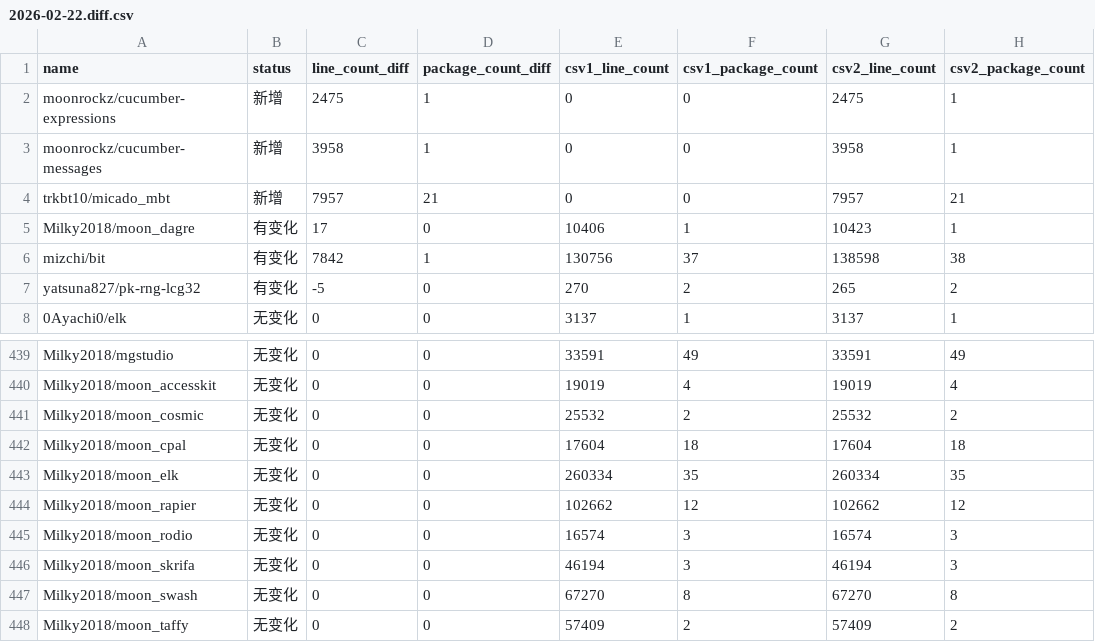
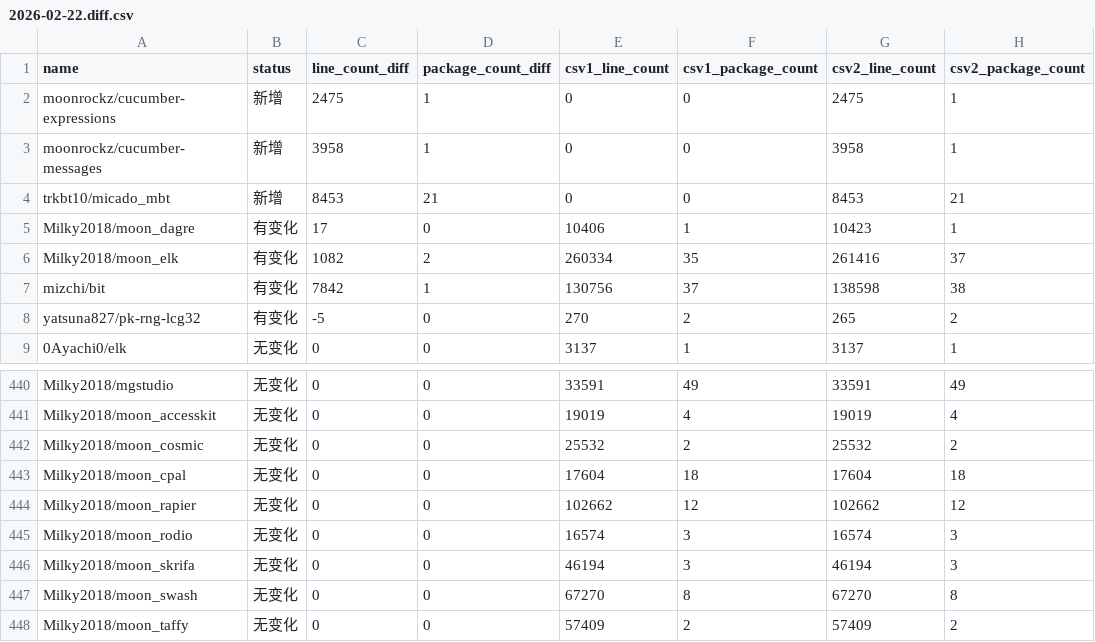
Before and after one commit to Pmemmm/MooncakesDailyData, a CSV file: diff/2026-02-22.diff.csv, drawn as a sheet; only a part is shown, gaps mark what is left out.

```diff
--- a/diff/2026-02-22.diff.csv
+++ b/diff/2026-02-22.diff.csv
@@ -3,4 +3,5 @@ moonrockz/cucumber-expressions,新增,2475,1,0,0,2475,1
 moonrockz/cucumber-messages,新增,3958,1,0,0,3958,1
-trkbt10/micado_mbt,新增,7957,21,0,0,7957,21
+trkbt10/micado_mbt,新增,8453,21,0,0,8453,21
 Milky2018/moon_dagre,有变化,17,0,10406,1,10423,1
+Milky2018/moon_elk,有变化,1082,2,260334,35,261416,37
 mizchi/bit,有变化,7842,1,130756,37,138598,38
@@ -442,3 +443,2 @@ Milky2018/moon_cosmic,无变化,0,0,25532,2,25532,2
 Milky2018/moon_cpal,无变化,0,0,17604,18,17604,18
-Milky2018/moon_elk,无变化,0,0,260334,35,260334,35
 Milky2018/moon_rapier,无变化,0,0,102662,12,102662,12
```
Also changed, not shown: data/2026-02-22.csv.
